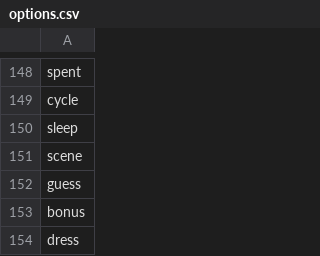
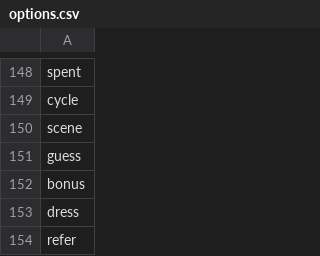
Before and after one commit to marksmiley/wordle-guesser, a CSV file: options.csv, drawn as a sheet; only a part is shown, gaps mark what is left out; the shorter side is filled out with more unchanged rows; the diff names each change by its address in the sheet, - before the commit and + after, or states it on an @@ line.

Commit message:
Update options.csv

```diff
--- a/options.csv
+++ b/options.csv
-row 150: sleep
```
